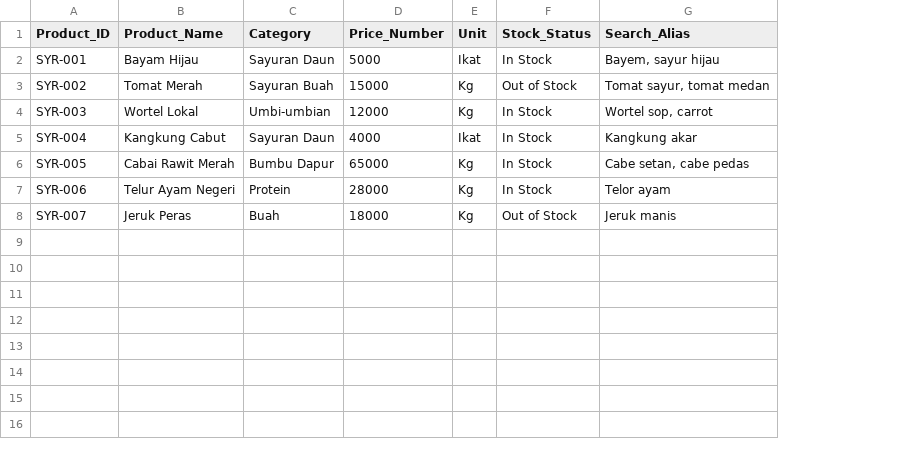
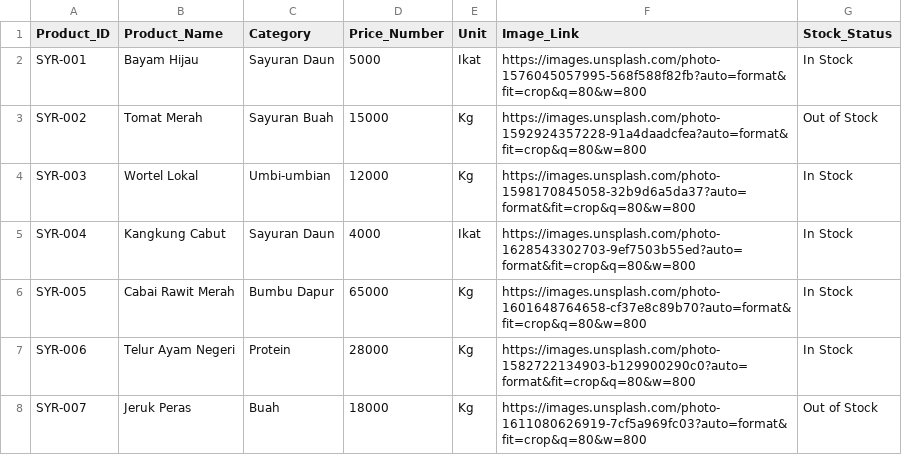
Before and after one commit to guswawan/sayuraja, a CSV file: database/Product_Catalog.csv, drawn as a sheet; removed rows and columns are numbered as before the commit, all else as after; the diff names each change by its address in the sheet, - before the commit and + after, or states it on an @@ line.

```diff
--- a/database/Product_Catalog.csv
+++ b/database/Product_Catalog.csv
+column F (Image_Link), rows 2-8: https://images.unsplash.com/photo-1576045057995-568f588f82fb?auto=format&fit=crop&q=80&w=800 | https://images.unsplash.com/photo-1592924357228-91a4daadcfea?auto=format&fit=crop&q=80&w=800 | https://images.unsplash.com/photo-1598170845058-32b9d6a5da37?auto=format&fit=crop&q=80&w=800 | https://images.unsplash.com/photo-1628543302703-9ef7503b55ed?auto=format&fit=crop&q=80&w=800 | https://images.unsplash.com/photo-1601648764658-cf37e8c89b70?auto=format&fit=crop&q=80&w=800 | https://images.unsplash.com/photo-1582722134903-b129900290c0?auto=format&fit=crop&q=80&w=800 | https://images.unsplash.com/photo-1611080626919-7cf5a969fc03?auto=format&fit=crop&q=80&w=800
-column G (Search_Alias), rows 2-8: Bayem, sayur hijau | Tomat sayur, tomat medan | Wortel sop, carrot | Kangkung akar | Cabe setan, cabe pedas | Telor ayam | Jeruk manis
```
Also changed, not shown: product_catalog.csv, 1 other file.
